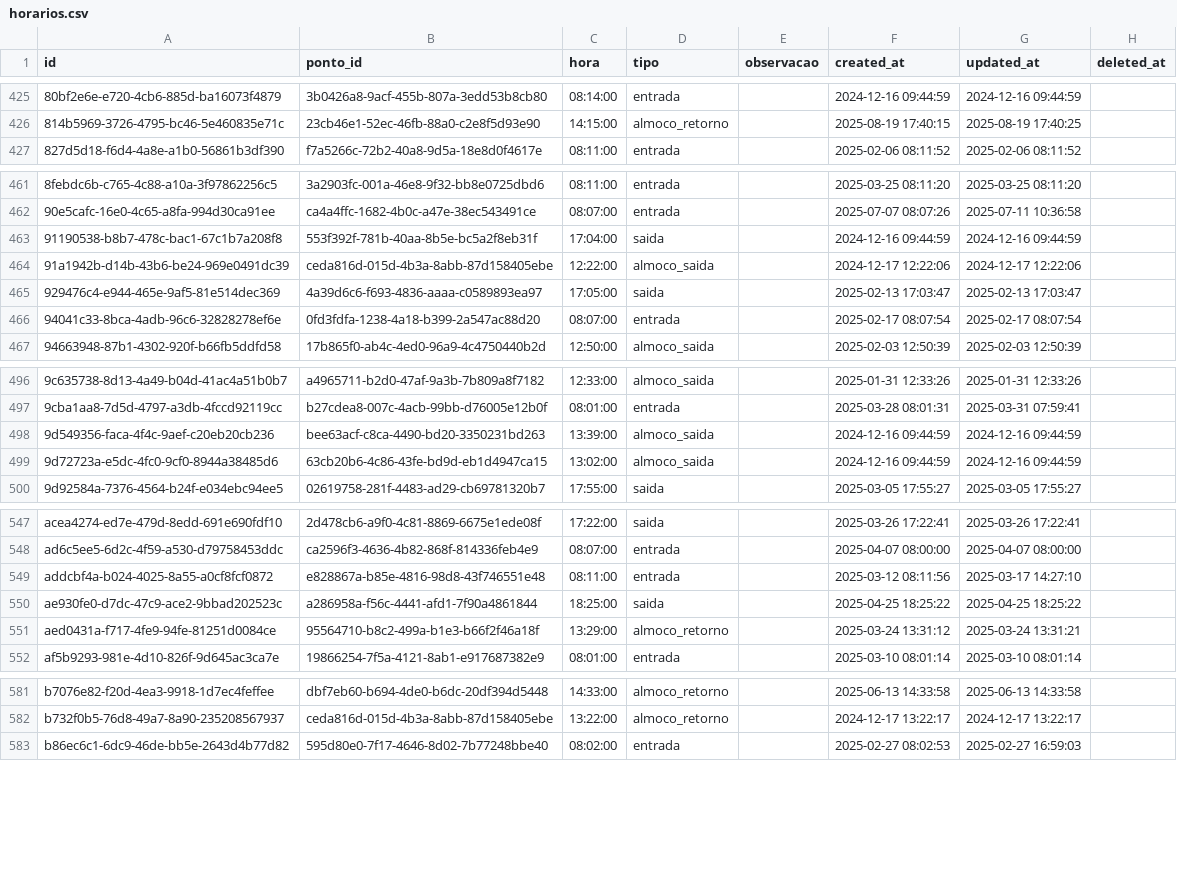
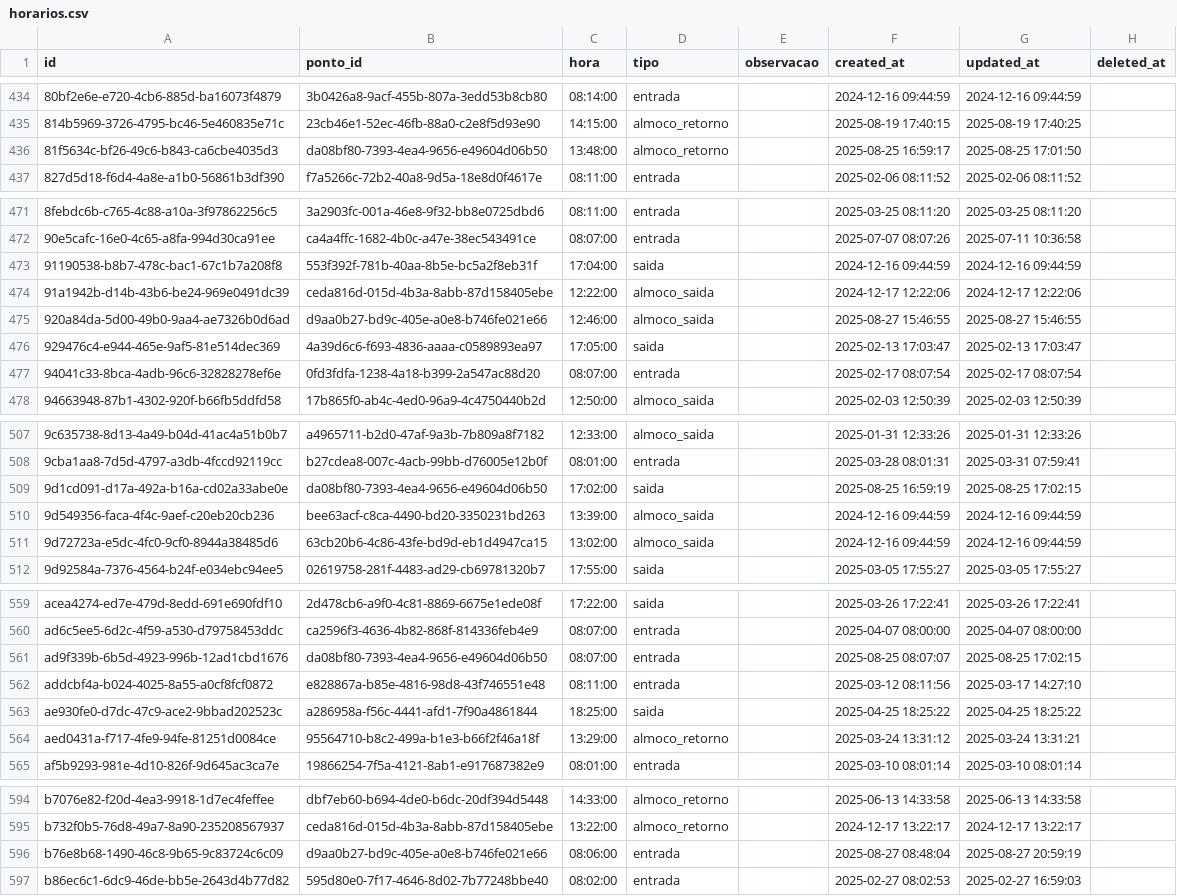
Before and after one commit to ncostarj/jobcon, a CSV file: web/public/exports/database/horarios.csv, drawn as a sheet; only a part is shown, gaps mark what is left out; the diff covers the shown part only.

```diff
--- a/web/public/exports/database/horarios.csv
+++ b/web/public/exports/database/horarios.csv
@@ -426,2 +435,3 @@ id;ponto_id;hora;tipo;observacao;created_at;updated_at;deleted_at
 814b5969-3726-4795-bc46-5e460835e71c;23cb46e1-52ec-46fb-88a0-c2e8f5d93e90;14:15:00;almoco_retorno;;2025-08-19 17:40:15;2025-08-19 17:40:25;
+81f5634c-bf26-49c6-b843-ca6cbe4035d3;da08bf80-7393-4ea4-9656-e49604d06b50;13:48:00;almoco_retorno;;2025-08-25 16:59:17;2025-08-25 17:01:50;
 827d5d18-f6d4-4a8e-a1b0-56861b3df390;f7a5266c-72b2-40a8-9d5a-18e8d0f4617e;08:11:00;entrada;;2025-02-06 08:11:52;2025-02-06 08:11:52;
@@ -464,2 +474,3 @@ id;ponto_id;hora;tipo;observacao;created_at;updated_at;deleted_at
 91a1942b-d14b-43b6-be24-969e0491dc39;ceda816d-015d-4b3a-8abb-87d158405ebe;12:22:00;almoco_saida;;2024-12-17 12:22:06;2024-12-17 12:22:06;
+920a84da-5d00-49b0-9aa4-ae7326b0d6ad;d9aa0b27-bd9c-405e-a0e8-b746fe021e66;12:46:00;almoco_saida;;2025-08-27 15:46:55;2025-08-27 15:46:55;
 929476c4-e944-465e-9af5-81e514dec369;4a39d6c6-f693-4836-aaaa-c0589893ea97;17:05:00;saida;;2025-02-13 17:03:47;2025-02-13 17:03:47;
@@ -497,2 +508,3 @@ id;ponto_id;hora;tipo;observacao;created_at;updated_at;deleted_at
 9cba1aa8-7d5d-4797-a3db-4fccd92119cc;b27cdea8-007c-4acb-99bb-d76005e12b0f;08:01:00;entrada;;2025-03-28 08:01:31;2025-03-31 07:59:41;
+9d1cd091-d17a-492a-b16a-cd02a33abe0e;da08bf80-7393-4ea4-9656-e49604d06b50;17:02:00;saida;;2025-08-25 16:59:19;2025-08-25 17:02:15;
 9d549356-faca-4f4c-9aef-c20eb20cb236;bee63acf-c8ca-4490-bd20-3350231bd263;13:39:00;almoco_saida;;2024-12-16 09:44:59;2024-12-16 09:44:59;
@@ -548,2 +560,3 @@ acea4274-ed7e-479d-8edd-691e690fdf10;2d478cb6-a9f0-4c81-8869-6675e1ede08f;17:22:
 ad6c5ee5-6d2c-4f59-a530-d79758453ddc;ca2596f3-4636-4b82-868f-814336feb4e9;08:07:00;entrada;;2025-04-07 08:00:00;2025-04-07 08:00:00;
+ad9f339b-6b5d-4923-996b-12ad1cbd1676;da08bf80-7393-4ea4-9656-e49604d06b50;08:07:00;entrada;;2025-08-25 08:07:07;2025-08-25 17:02:15;
 addcbf4a-b024-4025-8a55-a0cf8fcf0872;e828867a-b85e-4816-98d8-43f746551e48;08:11:00;entrada;;2025-03-12 08:11:56;2025-03-17 14:27:10;
@@ -582,2 +595,3 @@ b7076e82-f20d-4ea3-9918-1d7ec4feffee;dbf7eb60-b694-4de0-b6dc-20df394d5448;14:33:
 b732f0b5-76d8-49a7-8a90-235208567937;ceda816d-015d-4b3a-8abb-87d158405ebe;13:22:00;almoco_retorno;;2024-12-17 13:22:17;2024-12-17 13:22:17;
+b76e8b68-1490-46c8-9b65-9c83724c6c09;d9aa0b27-bd9c-405e-a0e8-b746fe021e66;08:06:00;entrada;;2025-08-27 08:48:04;2025-08-27 20:59:19;
 b86ec6c1-6dc9-46de-bb5e-2643d4b77d82;595d80e0-7f17-4646-8d02-7b77248bbe40;08:02:00;entrada;;2025-02-27 08:02:53;2025-02-27 16:59:03;
```
Also changed, not shown: 13 added rows and 2 edited cells elsewhere in this file, web/public/exports/database/pontos.csv, 2 other files.
